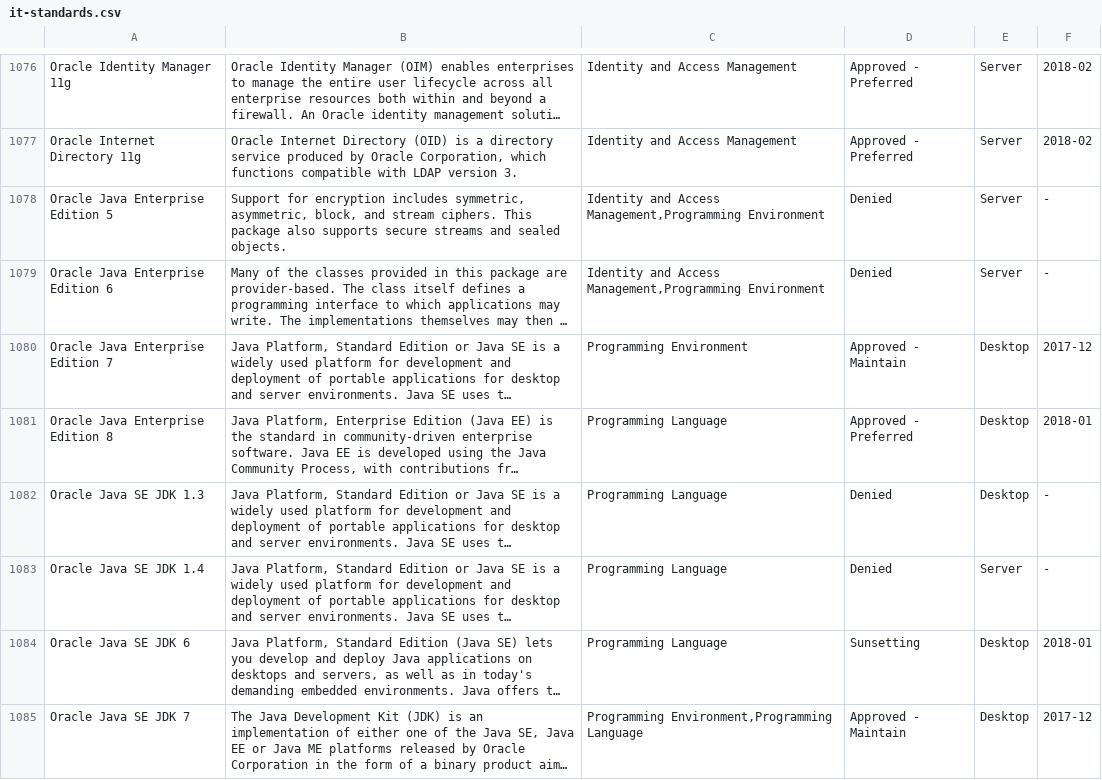
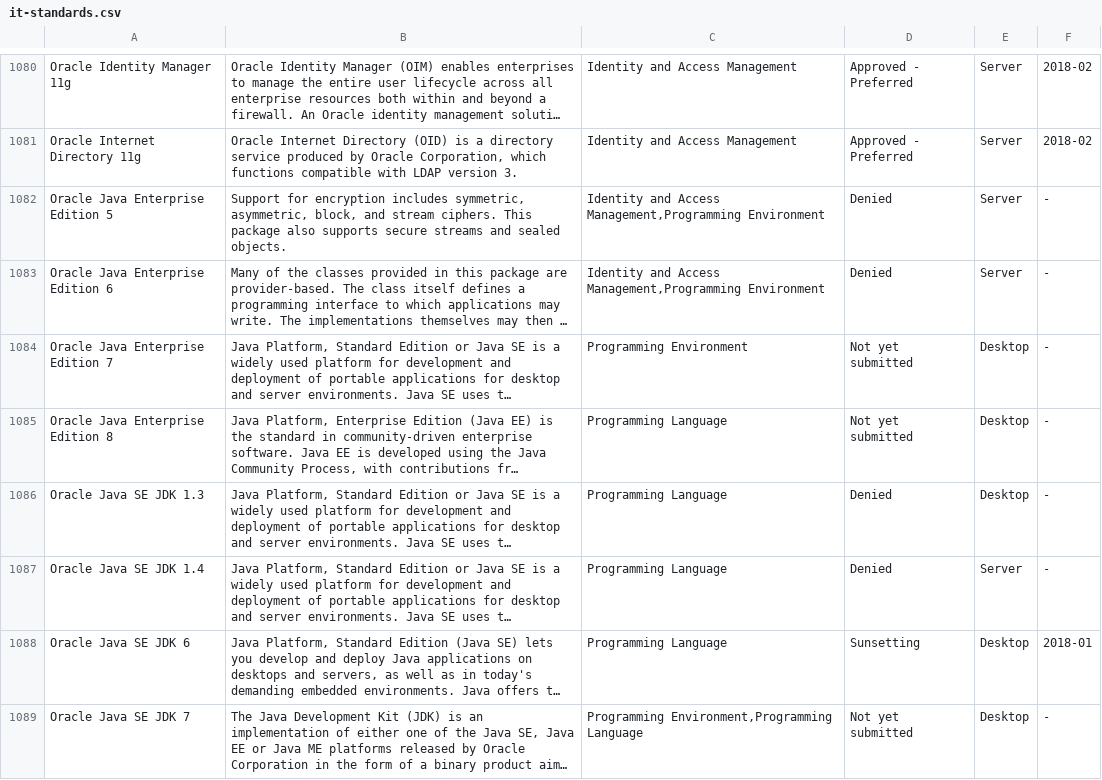
Before and after one commit to GSA/data, a CSV file: enterprise-architecture/it-standards.csv, drawn as a sheet; only a part is shown, gaps mark what is left out; long unchanged cells end in …; addresses are those after the commit; the diff covers the shown part only; the diff names each change by its address in the sheet, - before the commit and + after, or states it on an @@ line.

```diff
--- a/enterprise-architecture/it-standards.csv
+++ b/enterprise-architecture/it-standards.csv
-D1084: Approved - Maintain
+D1084: Not yet submitted
-F1084: 2017-12
+F1084: -
-D1085: Approved - Preferred
+D1085: Not yet submitted
-F1085: 2018-01
+F1085: -
-D1089: Approved - Maintain
+D1089: Not yet submitted
-F1089: 2017-12
+F1089: -
```
Also changed, not shown: 7 added rows, 1 removed row and 116 edited cells elsewhere in this file.
